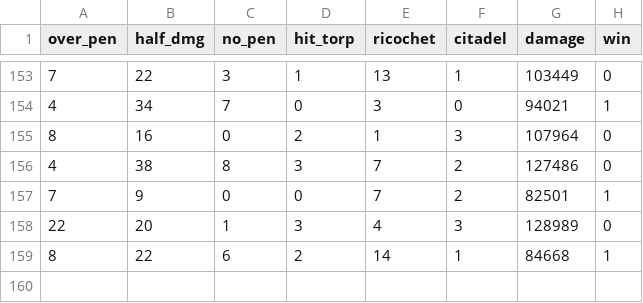
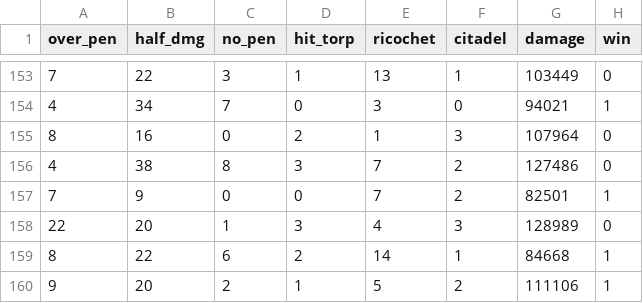
Before and after one commit to ValKmjolnir/keep-streaks, a CSV file: wows-data/wows_republique_ap.csv, drawn as a sheet; only a part is shown, gaps mark what is left out.

```diff
--- a/wows-data/wows_republique_ap.csv
+++ b/wows-data/wows_republique_ap.csv
@@ -159 +159,2 @@ over_pen,half_dmg,no_pen,hit_torp,ricochet,citadel,damage,win
 8,22,6,2,14,1,84668,1
+9,20,2,1,5,2,111106,1
```
Also changed, not shown: 1 other file.
